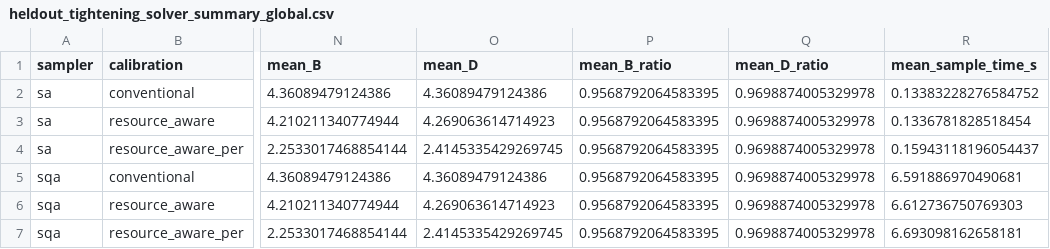
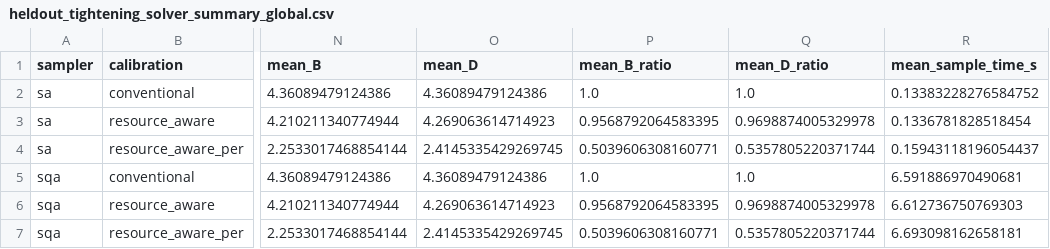
Before and after one commit to Sguy1908/QiOpt4QNet-Simulator, a CSV file: QNet_Sim/results/penalty_calibration/heldout_tightening_solver_summary_global.csv, drawn as a sheet; only a part is shown, gaps mark what is left out; the diff names each change by its address in the sheet, - before the commit and + after, or states it on an @@ line.

```diff
--- a/QNet_Sim/results/penalty_calibration/heldout_tightening_solver_summary_global.csv
+++ b/QNet_Sim/results/penalty_calibration/heldout_tightening_solver_summary_global.csv
-P2 (mean_B_ratio): 0.9568792064583395
+P2 (mean_B_ratio): 1.0
-Q2 (mean_D_ratio): 0.9698874005329978
+Q2 (mean_D_ratio): 1.0
-P4 (mean_B_ratio): 0.9568792064583395
+P4 (mean_B_ratio): 0.5039606308160771
-Q4 (mean_D_ratio): 0.9698874005329978
+Q4 (mean_D_ratio): 0.5357805220371744
-P5 (mean_B_ratio): 0.9568792064583395
+P5 (mean_B_ratio): 1.0
-Q5 (mean_D_ratio): 0.9698874005329978
+Q5 (mean_D_ratio): 1.0
-P7 (mean_B_ratio): 0.9568792064583395
+P7 (mean_B_ratio): 0.5039606308160771
-Q7 (mean_D_ratio): 0.9698874005329978
+Q7 (mean_D_ratio): 0.5357805220371744
```
Also changed, not shown: QNet_Sim/results/penalty_calibration/heldout_tightening_solver_summary_by_regime.csv, 11 other files.
